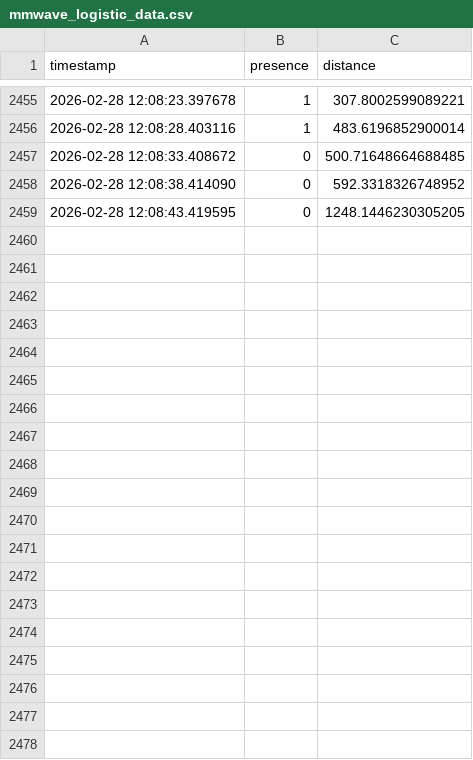
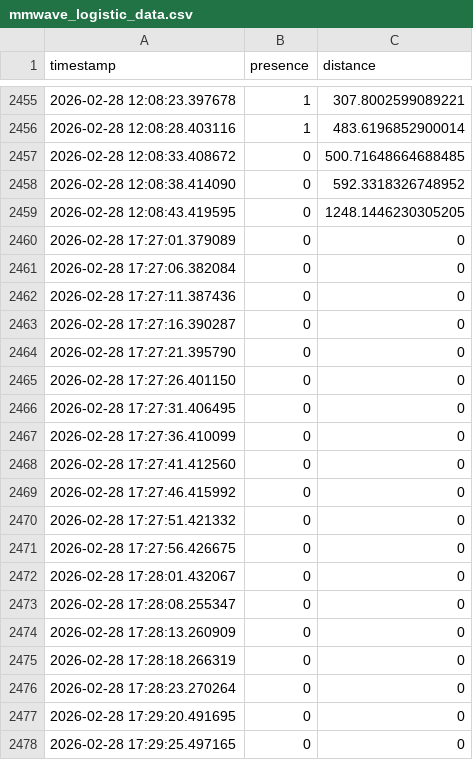
Before and after one commit to KokYongKang/INF2009_G2, a CSV file: data/mmwave/mmwave_logistic_data.csv, drawn as a sheet; only a part is shown, gaps mark what is left out; the diff covers the shown part only; the diff names each change by its address in the sheet, - before the commit and + after, or states it on an @@ line.

```diff
--- a/data/mmwave/mmwave_logistic_data.csv
+++ b/data/mmwave/mmwave_logistic_data.csv
+row 2460: 2026-02-28 17:27:01.379089 | 0 | 0
+row 2461: 2026-02-28 17:27:06.382084 | 0 | 0
+row 2462: 2026-02-28 17:27:11.387436 | 0 | 0
+row 2463: 2026-02-28 17:27:16.390287 | 0 | 0
+row 2464: 2026-02-28 17:27:21.395790 | 0 | 0
+row 2465: 2026-02-28 17:27:26.401150 | 0 | 0
+row 2466: 2026-02-28 17:27:31.406495 | 0 | 0
+row 2467: 2026-02-28 17:27:36.410099 | 0 | 0
+row 2468: 2026-02-28 17:27:41.412560 | 0 | 0
+row 2469: 2026-02-28 17:27:46.415992 | 0 | 0
+row 2470: 2026-02-28 17:27:51.421332 | 0 | 0
+row 2471: 2026-02-28 17:27:56.426675 | 0 | 0
+row 2472: 2026-02-28 17:28:01.432067 | 0 | 0
+row 2473: 2026-02-28 17:28:08.255347 | 0 | 0
+row 2474: 2026-02-28 17:28:13.260909 | 0 | 0
+row 2475: 2026-02-28 17:28:18.266319 | 0 | 0
+row 2476: 2026-02-28 17:28:23.270264 | 0 | 0
+row 2477: 2026-02-28 17:29:20.491695 | 0 | 0
+row 2478: 2026-02-28 17:29:25.497165 | 0 | 0
```
Also changed, not shown: 44 added rows elsewhere in this file, 4 other files.
